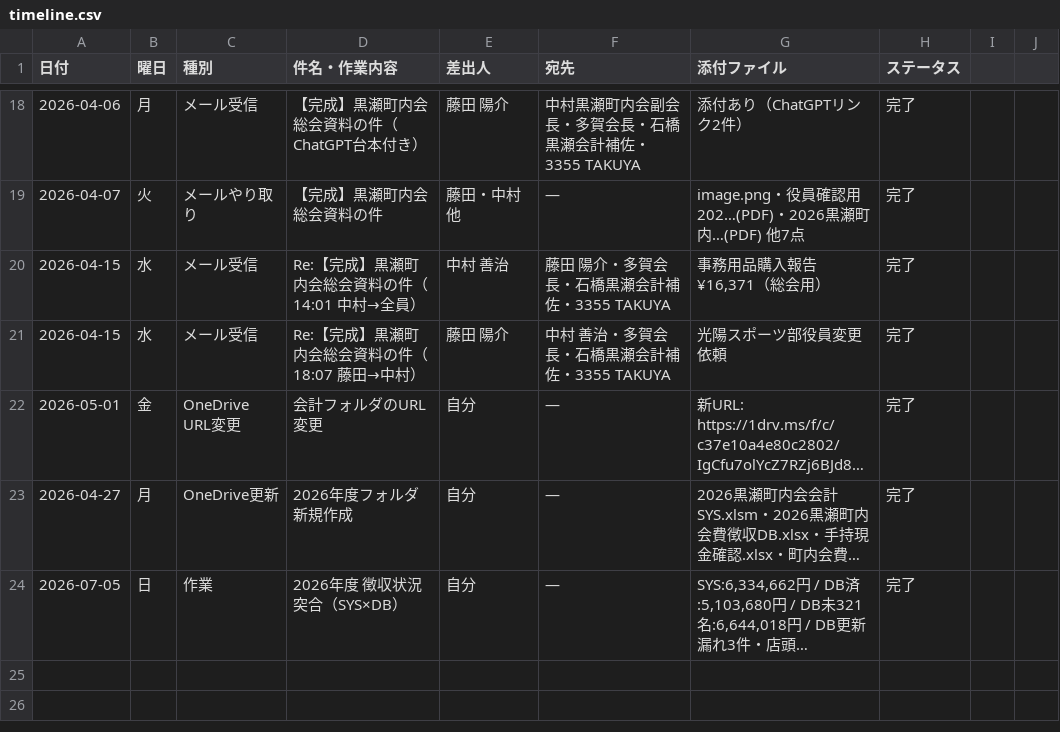
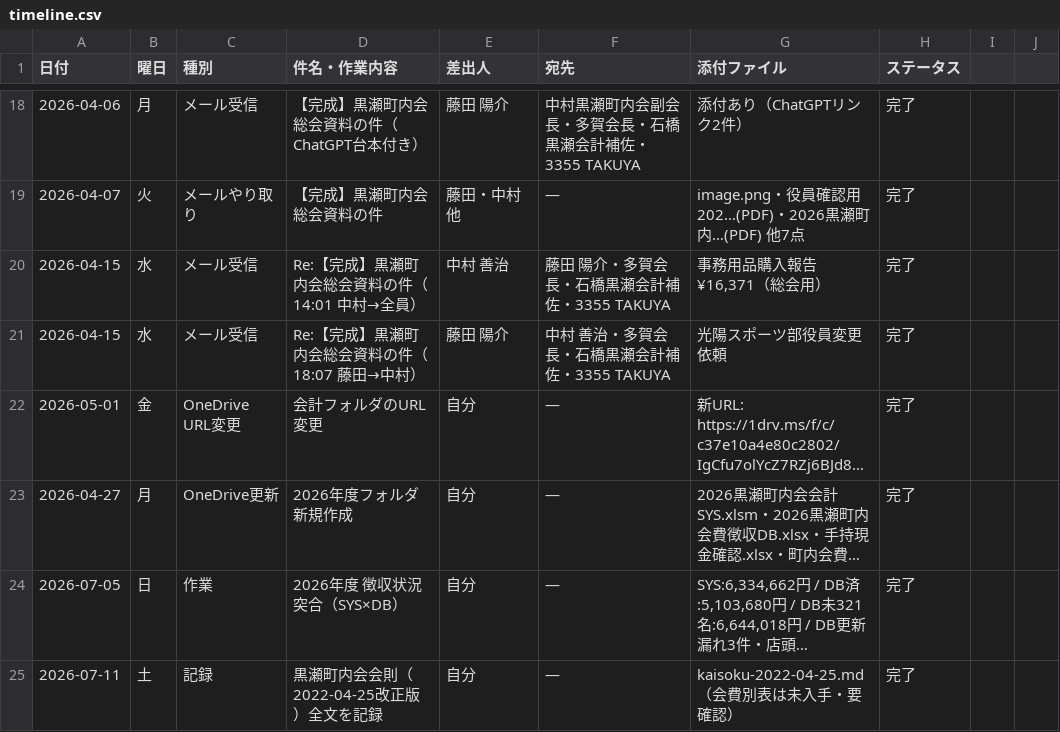
Before and after one commit to TAKUYA-1187/Claude, a CSV file: accounting/2026/timeline.csv, drawn as a sheet; only a part is shown, gaps mark what is left out; long unchanged cells end in …; the diff names each change by its address in the sheet, - before the commit and + after, or states it on an @@ line.

```diff
--- a/accounting/2026/timeline.csv
+++ b/accounting/2026/timeline.csv
+row 25: 2026-07-11 | 土 | 記録 | 黒瀬町内会会則（2022-04-25改正版）全文を記録 | 自分 | — | kaisoku-2022-04-25.md（会費別表は未入手・要確認） | 完了
```
